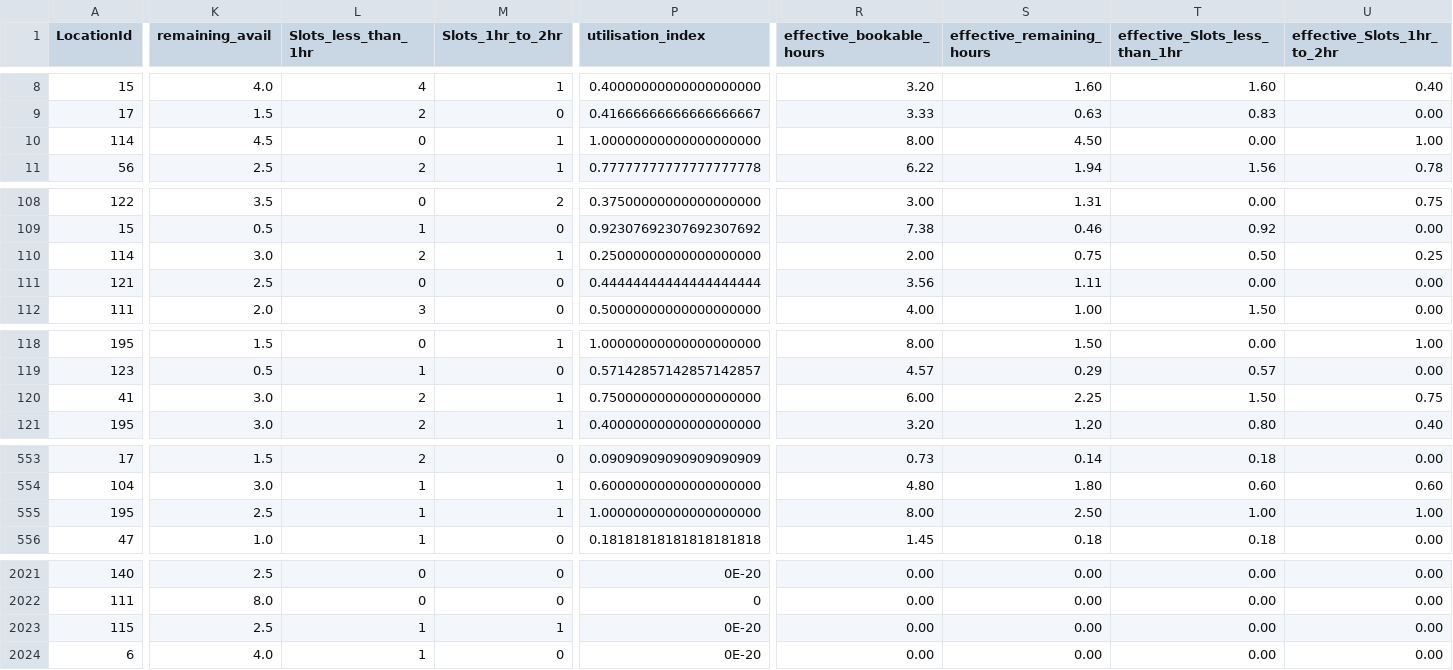
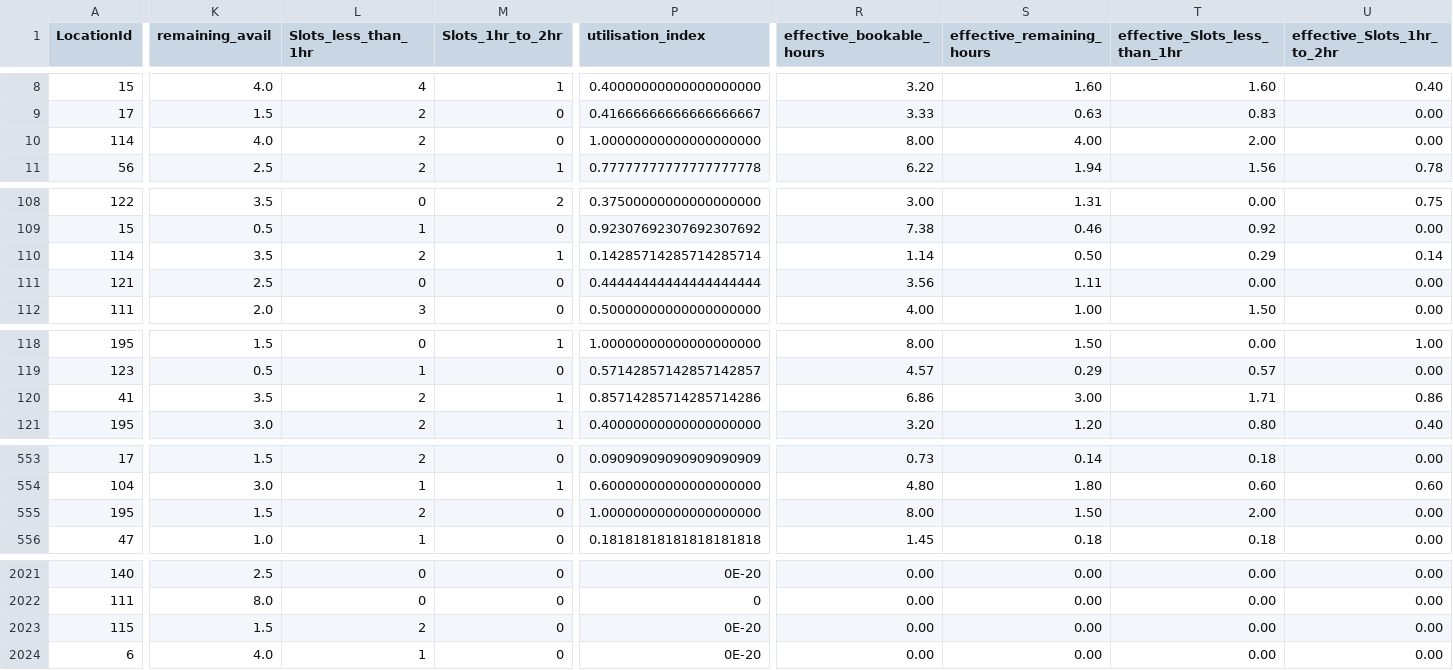
Before and after one commit to AryanGupta-Faireez/availability-dashboard, a CSV file: data/availability.csv, drawn as a sheet; only a part is shown, gaps mark what is left out; the diff covers the shown part only; the diff names each change by its address in the sheet, - before the commit and + after, or states it on an @@ line.

```diff
--- a/data/availability.csv
+++ b/data/availability.csv
-K10 (remaining_avail): 4.5
+K10 (remaining_avail): 4.0
-L10 (Slots_less_than_1hr): 0
+L10 (Slots_less_than_1hr): 2
-M10 (Slots_1hr_to_2hr): 1
+M10 (Slots_1hr_to_2hr): 0
-S10 (effective_remaining_hours): 4.50
+S10 (effective_remaining_hours): 4.00
-T10 (effective_Slots_less_than_1hr): 0.00
+T10 (effective_Slots_less_than_1hr): 2.00
-U10 (effective_Slots_1hr_to_2hr): 1.00
+U10 (effective_Slots_1hr_to_2hr): 0.00
-K110 (remaining_avail): 3.0
+K110 (remaining_avail): 3.5
-P110 (utilisation_index): 0.25000000000000000000
+P110 (utilisation_index): 0.14285714285714285714
-R110 (effective_bookable_hours): 2.00
+R110 (effective_bookable_hours): 1.14
-S110 (effective_remaining_hours): 0.75
+S110 (effective_remaining_hours): 0.50
-T110 (effective_Slots_less_than_1hr): 0.50
+T110 (effective_Slots_less_than_1hr): 0.29
-U110 (effective_Slots_1hr_to_2hr): 0.25
+U110 (effective_Slots_1hr_to_2hr): 0.14
-K120 (remaining_avail): 3.0
+K120 (remaining_avail): 3.5
-P120 (utilisation_index): 0.75000000000000000000
+P120 (utilisation_index): 0.85714285714285714286
-R120 (effective_bookable_hours): 6.00
+R120 (effective_bookable_hours): 6.86
-S120 (effective_remaining_hours): 2.25
+S120 (effective_remaining_hours): 3.00
-T120 (effective_Slots_less_than_1hr): 1.50
+T120 (effective_Slots_less_than_1hr): 1.71
-U120 (effective_Slots_1hr_to_2hr): 0.75
+U120 (effective_Slots_1hr_to_2hr): 0.86
-K555 (remaining_avail): 2.5
+K555 (remaining_avail): 1.5
-L555 (Slots_less_than_1hr): 1
+L555 (Slots_less_than_1hr): 2
-M555 (Slots_1hr_to_2hr): 1
+M555 (Slots_1hr_to_2hr): 0
-S555 (effective_remaining_hours): 2.50
+S555 (effective_remaining_hours): 1.50
-T555 (effective_Slots_less_than_1hr): 1.00
+T555 (effective_Slots_less_than_1hr): 2.00
-U555 (effective_Slots_1hr_to_2hr): 1.00
+U555 (effective_Slots_1hr_to_2hr): 0.00
-K2023 (remaining_avail): 2.5
+K2023 (remaining_avail): 1.5
-L2023 (Slots_less_than_1hr): 1
+L2023 (Slots_less_than_1hr): 2
-M2023 (Slots_1hr_to_2hr): 1
+M2023 (Slots_1hr_to_2hr): 0
```
Also changed, not shown: 11 edited cells elsewhere in this file, 1 other file.
